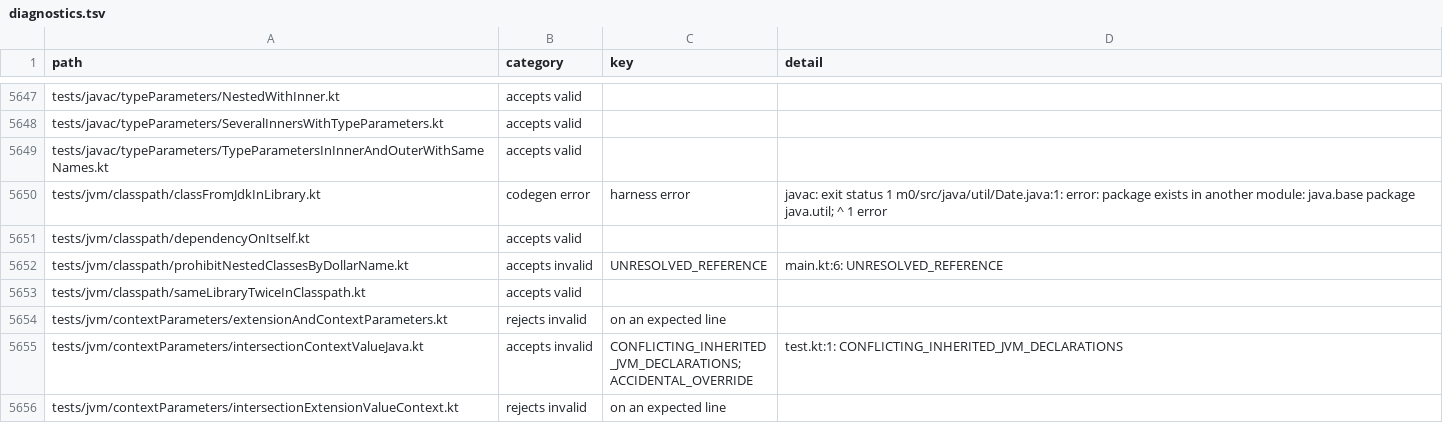
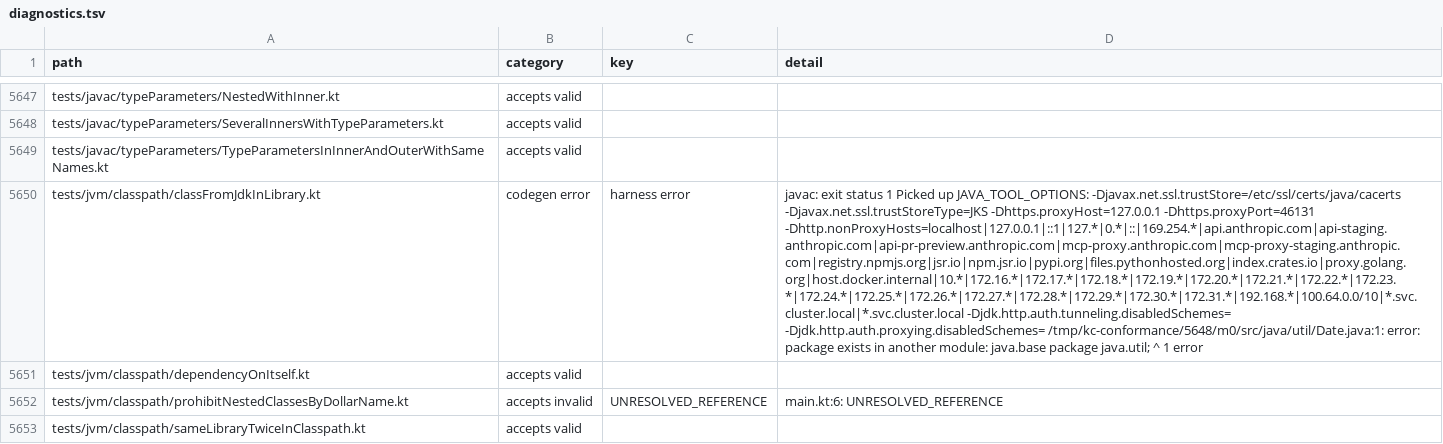
Before and after one commit to barteo/kotlin-compiler-go, a TSV file: bench/results/diagnostics.tsv, drawn as a sheet; only a part is shown, gaps mark what is left out; the shorter side is filled out with more unchanged rows; the diff covers the shown part only; the diff names each change by its address in the sheet, - before the commit and + after, or states it on an @@ line.

```diff
--- a/bench/results/diagnostics.tsv
+++ b/bench/results/diagnostics.tsv
-D5650 (detail): …status 1 m0/src/java/util/Date.java:1: error: package…
+D5650 (detail): …status 1 Picked up JAVA_TOOL_OPTIONS: -Djavax.net.ssl.trustStore=/etc/ssl/certs/java/cacerts -Djavax.net.ssl.trustStoreType=JKS -Dhttps.proxyHost=127.0.0.1 -Dhttps.proxyPort=46131 -Dhttp.nonProxyHosts=localhost|127.0.0.1|::1|127.*|0.*|::|169.254.*|api.anthropic.com|api-staging.anthropic.com|api-pr-preview.anthropic.com|mcp-proxy.anthropic.com|mcp-proxy-staging.anthropic.com|registry.npmjs.org|jsr.io|npm.jsr.io|pypi.org|files.pythonhosted.org|index.crates.io|proxy.golang.org|host.docker.internal|10.*|172.16.*|172.17.*|172.18.*|172.19.*|172.20.*|172.21.*|172.22.*|172.23.*|172.24.*|172.25.*|172.26.*|172.27.*|172.28.*|172.29.*|172.30.*|172.31.*|192.168.*|100.64.0.0/10|*.svc.cluster.local|*.svc.cluster.local -Djdk.http.auth.tunneling.disabledSchemes= -Djdk.http.auth.proxying.disabledSchemes= /tmp/kc-conformance/5648/m0/src/java/util/Date.java:1: error: package…
```
Also changed, not shown: 30 edited cells elsewhere in this file, 6 other files.
